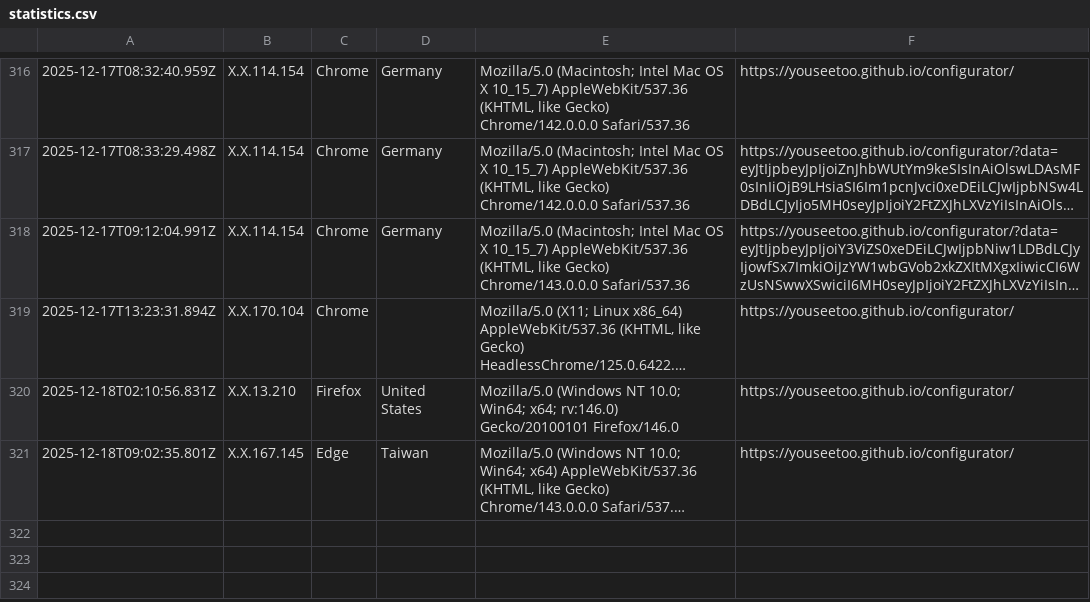
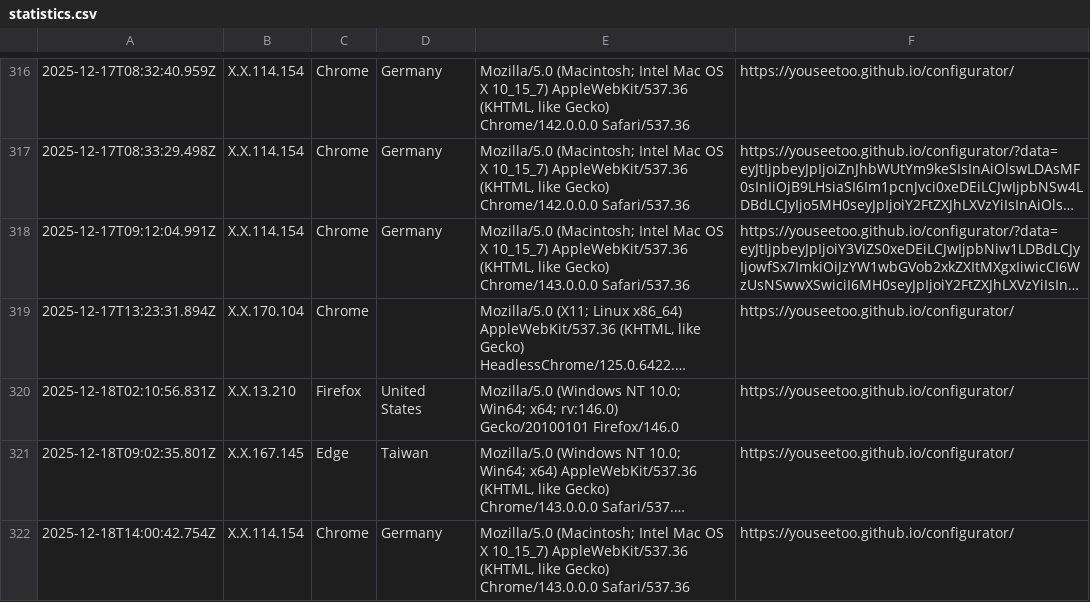
Before and after one commit to beniroquai/openUC2-OptiKit-Store, a CSV file: statistics/statistics.csv, drawn as a sheet; only a part is shown, gaps mark what is left out; long unchanged cells end in …; the diff names each change by its address in the sheet, - before the commit and + after, or states it on an @@ line.

Commit message:
Add user statistics entry: 2025-12-18T14:00:42.754Z

```diff
--- a/statistics/statistics.csv
+++ b/statistics/statistics.csv
+row 322: 2025-12-18T14:00:42.754Z | X.X.114.154 | Chrome | Germany | Mozilla/5.0 (Macintosh; Intel Mac OS X 10_15_7) AppleWebKit/537.36 (KHTML, like Gecko) Chrome/143.0.0.0 Safari/537.36 | https://youseetoo.github.io/configurator/
```
